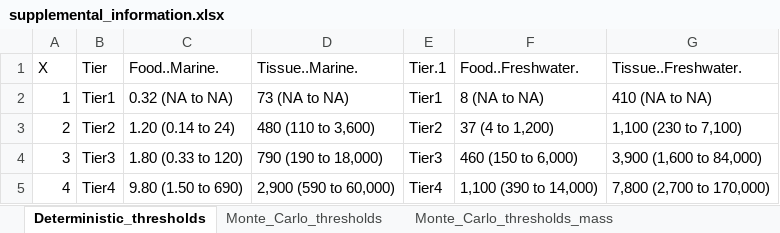
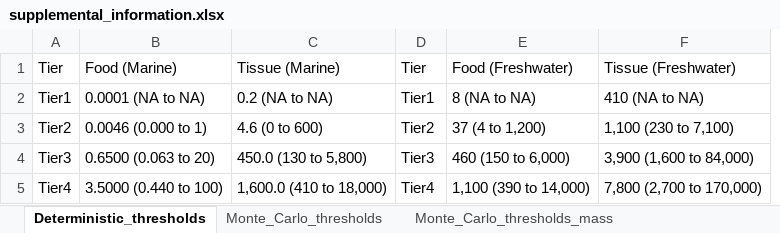
Before and after one commit to ScottCoffin/ToMEx2.0_EcoToxRisk, an Excel workbook: output/data/supplemental_information.xlsx, sheet Deterministic_thresholds, drawn as a sheet; values as stored, in another font and other column widths than the file's, no borders; 1 other sheet too large or unreadable and not compared; removed rows and columns are numbered as before the commit, all else as after; the diff names each change by its address in the sheet, - before the commit and + after, or states it on an @@ line.

Commit message:
Updated illustrative example and re-ran thresholds with high N and with the 2 sensitive studies that were previously filtered out

```diff
--- a/output/data/supplemental_information.xlsx (sheet Deterministic_thresholds)
+++ b/output/data/supplemental_information.xlsx (sheet Deterministic_thresholds)
-column A (X), rows 2-5: 1 | 2 | 3 | 4
-column C (Food..Marine.), rows 2-5: 0.32 (NA to NA) | 1.20 (0.14 to 24) | 1.80 (0.33 to 120) | 9.80 (1.50 to 690)
-column D (Tissue..Marine.), rows 2-5: 73 (NA to NA) | 480 (110 to 3,600) | 790 (190 to 18,000) | 2,900 (590 to 60,000)
+column B (Food (Marine)), rows 2-5: 0.0001 (NA to NA) | 0.0046 (0.000 to 1) | 0.6500 (0.063 to 20) | 3.5000 (0.440 to 100)
+column C (Tissue (Marine)), rows 2-5: 0.2 (NA to NA) | 4.6 (0 to 600) | 450.0 (130 to 5,800) | 1,600.0 (410 to 18,000)
-D1: Tier.1
+D1: Tier
-E1: Food..Freshwater.
+E1: Food (Freshwater)
-F1: Tissue..Freshwater.
+F1: Tissue (Freshwater)
```
Also changed, not shown: sheet Leave_one_out_studies, sheet Thrshlds_Tr_ERM_Env_Qulty, sheet Fresh_Mar_Sp_Par_sensitivity, sheet Monte_Carlo_thresholds, sheet Monte_Carlo_thresholds_mass, sheet Monte_Carlo_RSD, other sheet tabs, 45 other files.
